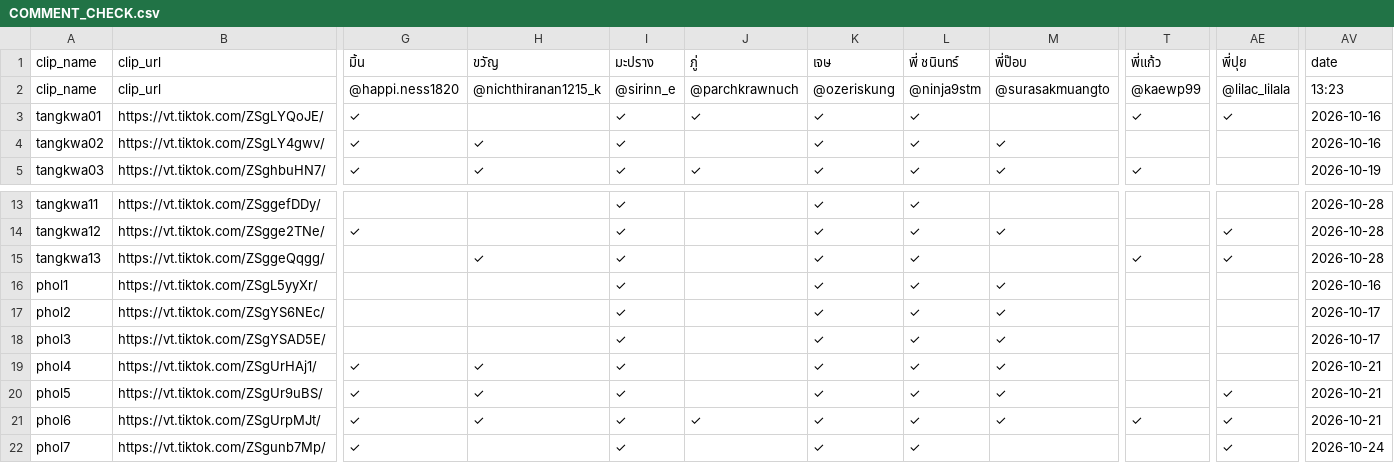
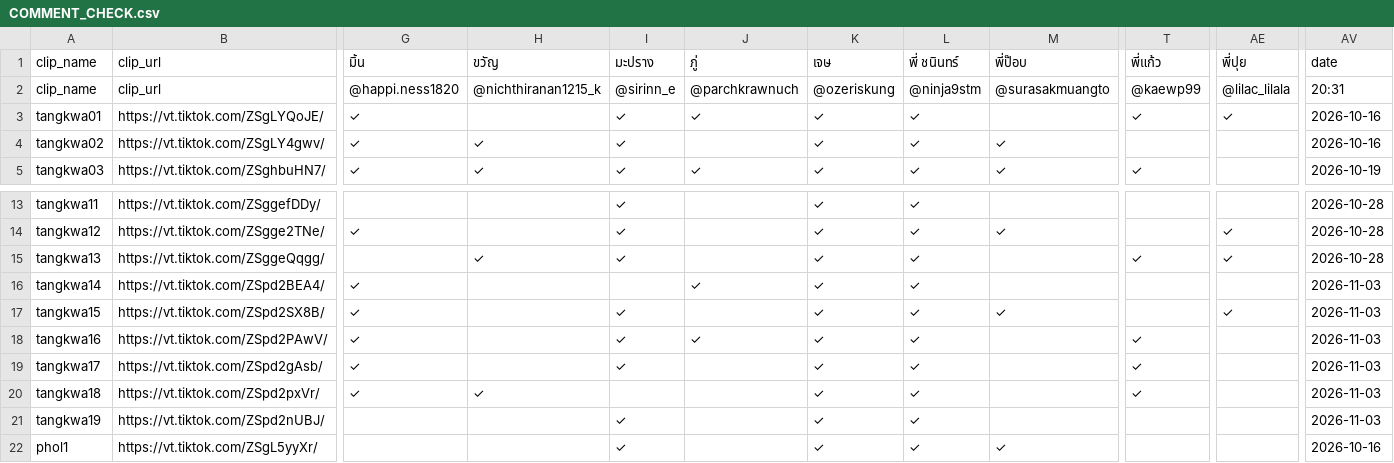
Before and after one commit to it-stm/tiktok, a CSV file: COMMENT_CHECK.csv, drawn as a sheet; only a part is shown, gaps mark what is left out; the shorter side is filled out with more unchanged rows; rows hold the shown columns only; the diff names each change by its address in the sheet, - before the commit and + after, or states it on an @@ line.

Commit message:
Update TikTok comment report

```diff
--- a/COMMENT_CHECK.csv
+++ b/COMMENT_CHECK.csv
-AV2: 13:23
+AV2: 20:31
+row 16: tangkwa14 | https://vt.tiktok.com/ZSpd2BEA4/ | ✓ |  |  | ✓ | ✓ | ✓ |  |  |  | 2026-11-03
+row 17: tangkwa15 | https://vt.tiktok.com/ZSpd2SX8B/ | ✓ |  | ✓ |  | ✓ | ✓ | ✓ |  | ✓ | 2026-11-03
+row 18: tangkwa16 | https://vt.tiktok.com/ZSpd2PAwV/ | ✓ |  | ✓ | ✓ | ✓ | ✓ |  | ✓ |  | 2026-11-03
+row 19: tangkwa17 | https://vt.tiktok.com/ZSpd2gAsb/ | ✓ |  | ✓ |  | ✓ | ✓ |  | ✓ |  | 2026-11-03
+row 20: tangkwa18 | https://vt.tiktok.com/ZSpd2pxVr/ | ✓ | ✓ |  |  | ✓ | ✓ |  | ✓ |  | 2026-11-03
+row 21: tangkwa19 | https://vt.tiktok.com/ZSpd2nUBJ/ |  |  | ✓ |  | ✓ | ✓ |  |  |  | 2026-11-03
```
